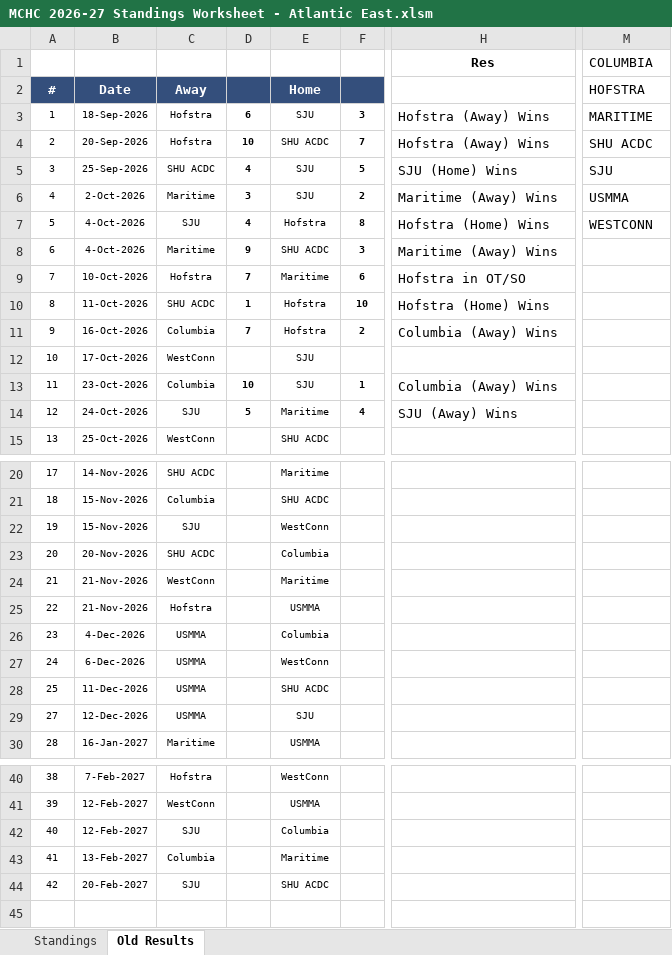
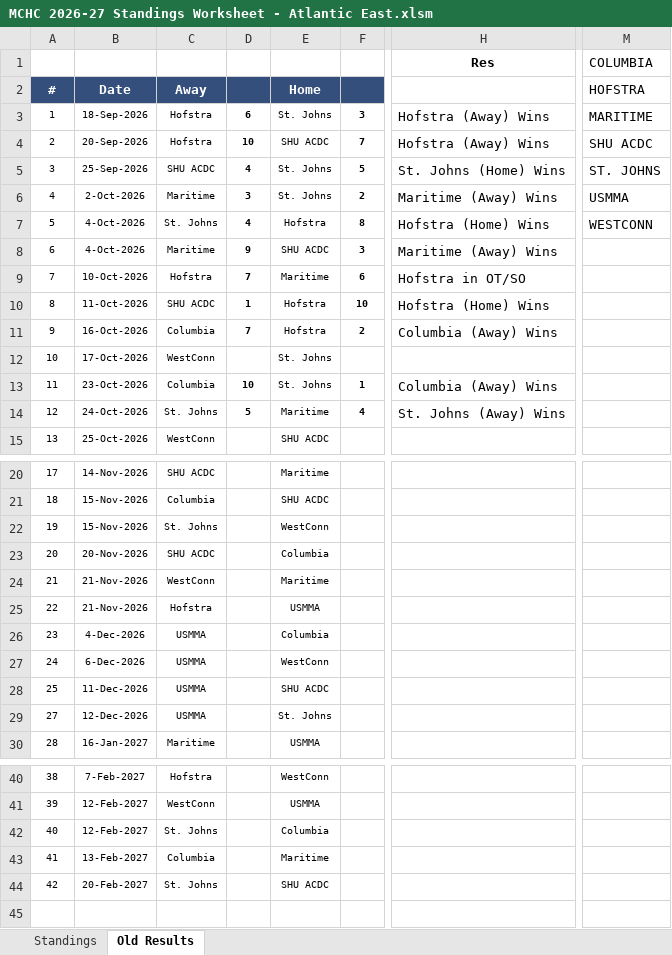
Before and after one commit to michael-m-casserly/methockey, an Excel workbook: DataFiles/MCHC 2026-27 Standings Worksheet - Atlantic East.xlsm, sheet Old Results, drawn as a sheet; only a part is shown, gaps mark what is left out; values as stored, in another font and other column widths than the file's, no borders; the diff covers the shown part only; the diff names each change by its address in the sheet, - before the commit and + after, or states it on an @@ line.

```diff
--- a/DataFiles/MCHC 2026-27 Standings Worksheet - Atlantic East.xlsm (sheet Old Results)
+++ b/DataFiles/MCHC 2026-27 Standings Worksheet - Atlantic East.xlsm (sheet Old Results)
-E3: SJU
+E3: St. Johns
-E5:E6: SJU
+E5:E6: St. Johns
-H5: SJU (Home) Wins
+H5: St. Johns (Home) Wins
-M5: SJU
+M5: ST. JOHNS
-C7: SJU
+C7: St. Johns
-E12:E13: SJU
+E12:E13: St. Johns
-C14: SJU
+C14: St. Johns
-H14: SJU (Away) Wins
+H14: St. Johns (Away) Wins
-C22: SJU
+C22: St. Johns
-E29: SJU
+E29: St. Johns
-C42: SJU
+C42: St. Johns
-C44: SJU
+C44: St. Johns
```
Also changed, not shown: 1 edited cell elsewhere in this sheet, sheet Standings, 3 other files.
